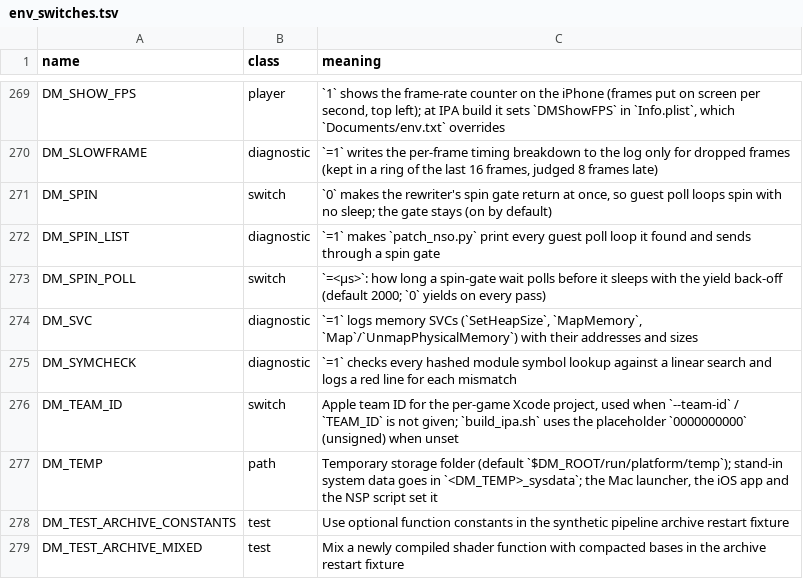
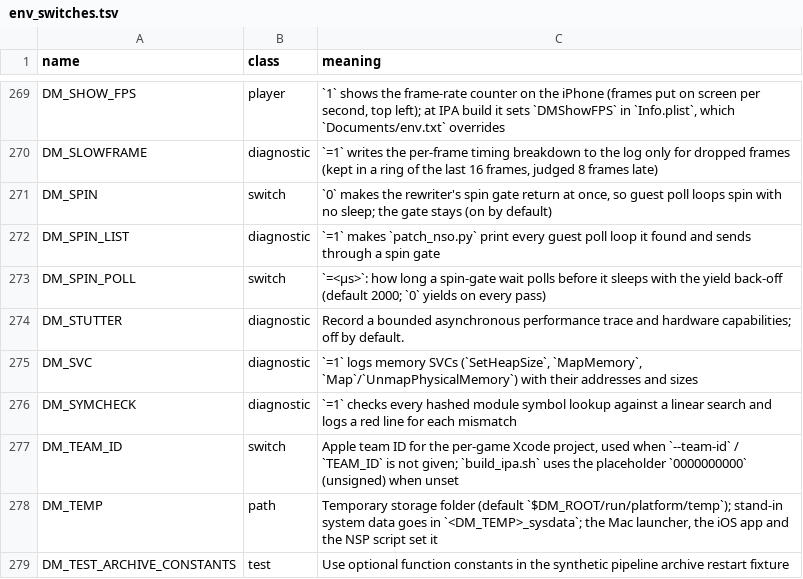
Before and after one commit to GDS0202/NXNative-A16-Lab, a TSV file: docs/env_switches.tsv, drawn as a sheet; only a part is shown, gaps mark what is left out; the shorter side is filled out with more unchanged rows; the diff names each change by its address in the sheet, - before the commit and + after, or states it on an @@ line.

```diff
--- a/docs/env_switches.tsv
+++ b/docs/env_switches.tsv
+row 274: DM_STUTTER | diagnostic | Record a bounded asynchronous performance trace and hardware capabilities; off by default.
```
Also changed, not shown: dm/games/settings.tsv, 30 other files.
